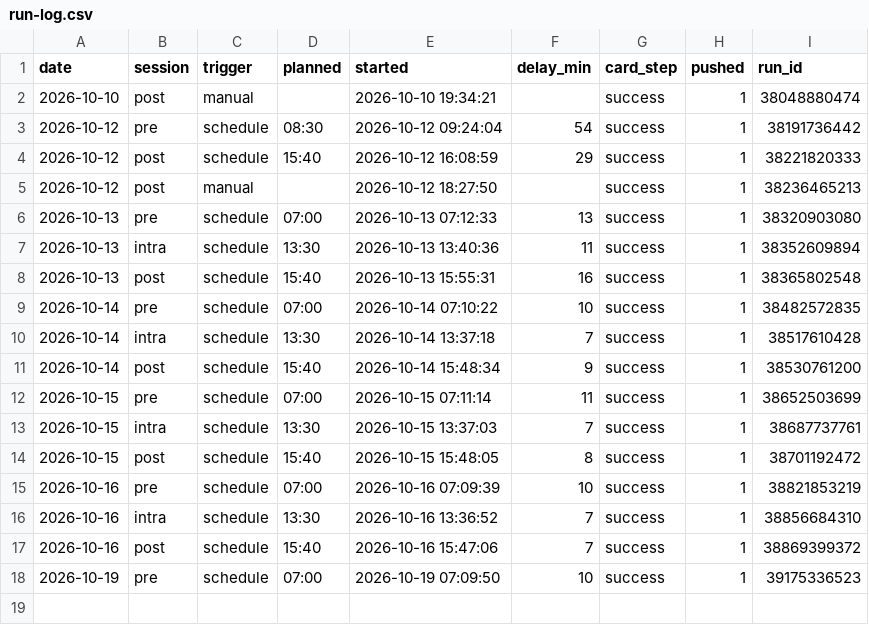
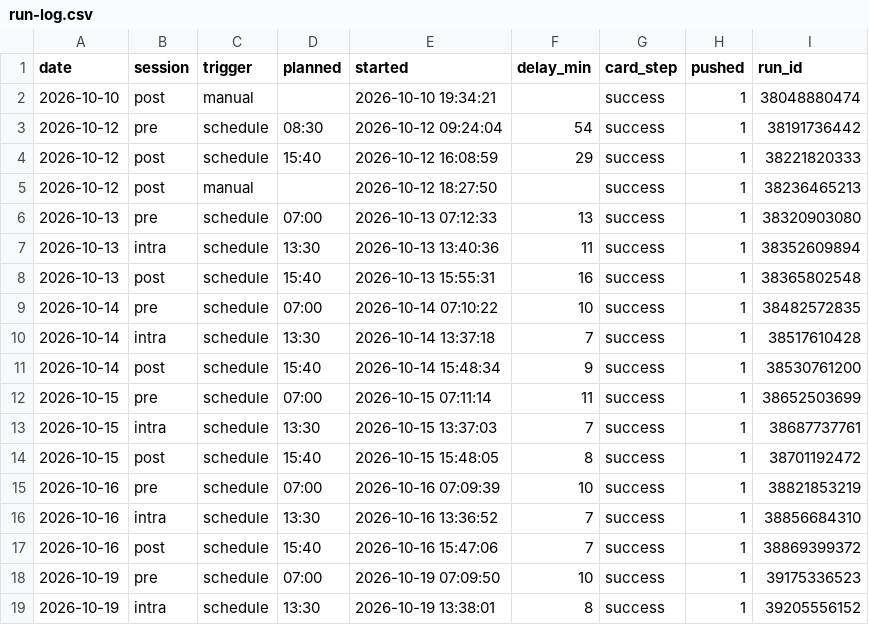
Before and after one commit to hanagar2025/Lingma-honghu-project, a CSV file: share/decision/run-log.csv, drawn as a sheet.

Commit message:
执行单 2026-10-19 intra

```diff
--- a/share/decision/run-log.csv
+++ b/share/decision/run-log.csv
@@ -18 +18,2 @@ date,session,trigger,planned,started,delay_min,card_step,pushed,run_id
 2026-10-19,pre,schedule,07:00,2026-10-19 07:09:50,10,success,1,39175336523
+2026-10-19,intra,schedule,13:30,2026-10-19 13:38:01,8,success,1,39205556152
```
Also changed, not shown: 4 other files.
